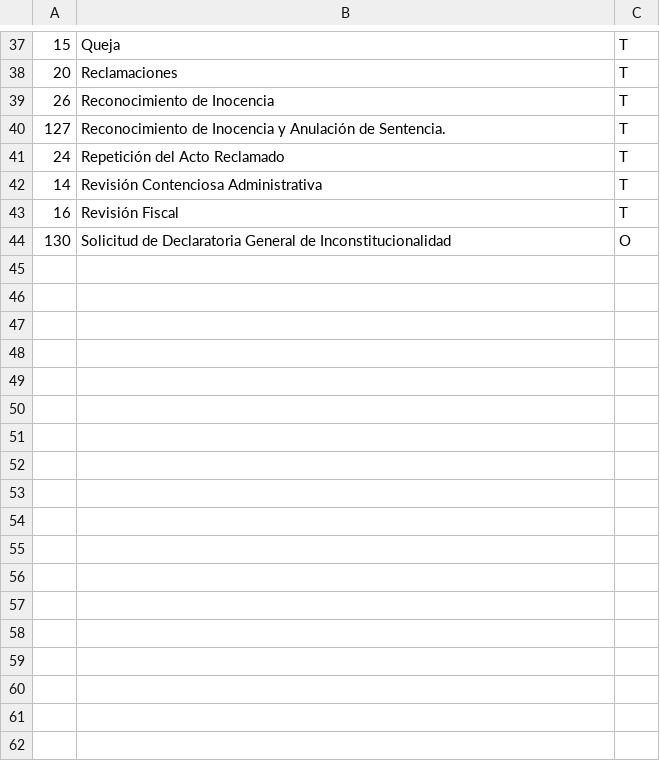
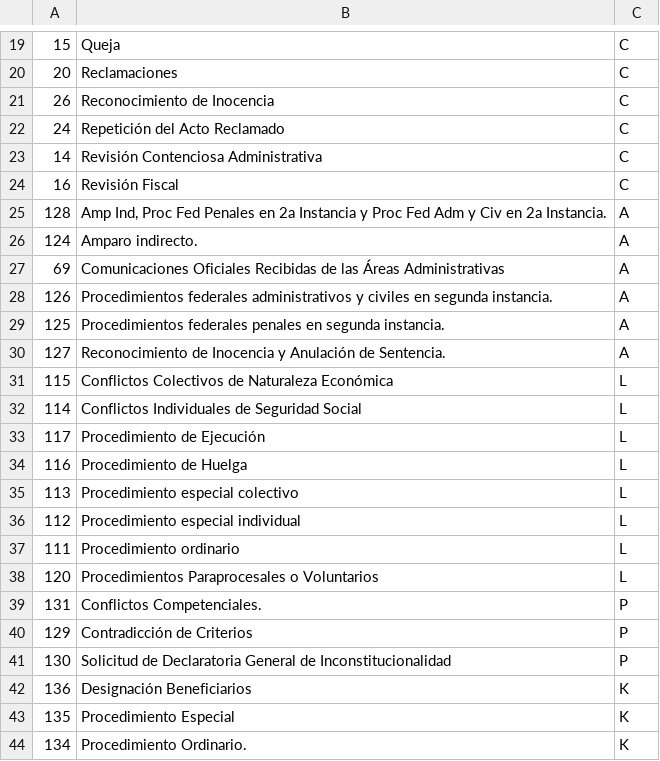
Before and after one commit to davidruizreyez3005/OAJ-SISE-TRACKER, a TSV file: sise-core/src/main/resources/mx/sisetracker/core/tipos_asunto.tsv, drawn as a sheet; only a part is shown, gaps mark what is left out; the diff covers the shown part only.

```diff
--- a/sise-core/src/main/resources/mx/sisetracker/core/tipos_asunto.tsv
+++ b/sise-core/src/main/resources/mx/sisetracker/core/tipos_asunto.tsv
@@ -37,8 +19,26 @@
-15	Queja	T
-20	Reclamaciones	T
-26	Reconocimiento de Inocencia	T
-127	Reconocimiento de Inocencia y Anulación de Sentencia.	T
-24	Repetición del Acto Reclamado	T
-14	Revisión Contenciosa Administrativa	T
-16	Revisión Fiscal	T
-130	Solicitud de Declaratoria General de Inconstitucionalidad	O
+15	Queja	C
+20	Reclamaciones	C
+26	Reconocimiento de Inocencia	C
+24	Repetición del Acto Reclamado	C
+14	Revisión Contenciosa Administrativa	C
+16	Revisión Fiscal	C
+128	Amp Ind, Proc Fed Penales en 2a Instancia y Proc Fed Adm y Civ en 2a Instancia.	A
+124	Amparo indirecto.	A
+69	Comunicaciones Oficiales Recibidas de las Áreas Administrativas	A
+126	Procedimientos federales administrativos y civiles en segunda instancia.	A
+125	Procedimientos federales penales en segunda instancia.	A
+127	Reconocimiento de Inocencia y Anulación de Sentencia.	A
+115	Conflictos Colectivos de Naturaleza Económica	L
+114	Conflictos Individuales de Seguridad Social	L
+117	Procedimiento de Ejecución	L
+116	Procedimiento de Huelga	L
+113	Procedimiento especial colectivo	L
+112	Procedimiento especial individual	L
+111	Procedimiento ordinario	L
+120	Procedimientos Paraprocesales o Voluntarios	L
+131	Conflictos Competenciales.	P
+129	Contradicción de Criterios	P
+130	Solicitud de Declaratoria General de Inconstitucionalidad	P
+136	Designación Beneficiarios	K
+135	Procedimiento Especial	K
+134	Procedimiento Ordinario.	K
```
Also changed, not shown: 8 added rows and 26 removed rows elsewhere in this file, 23 other files.
